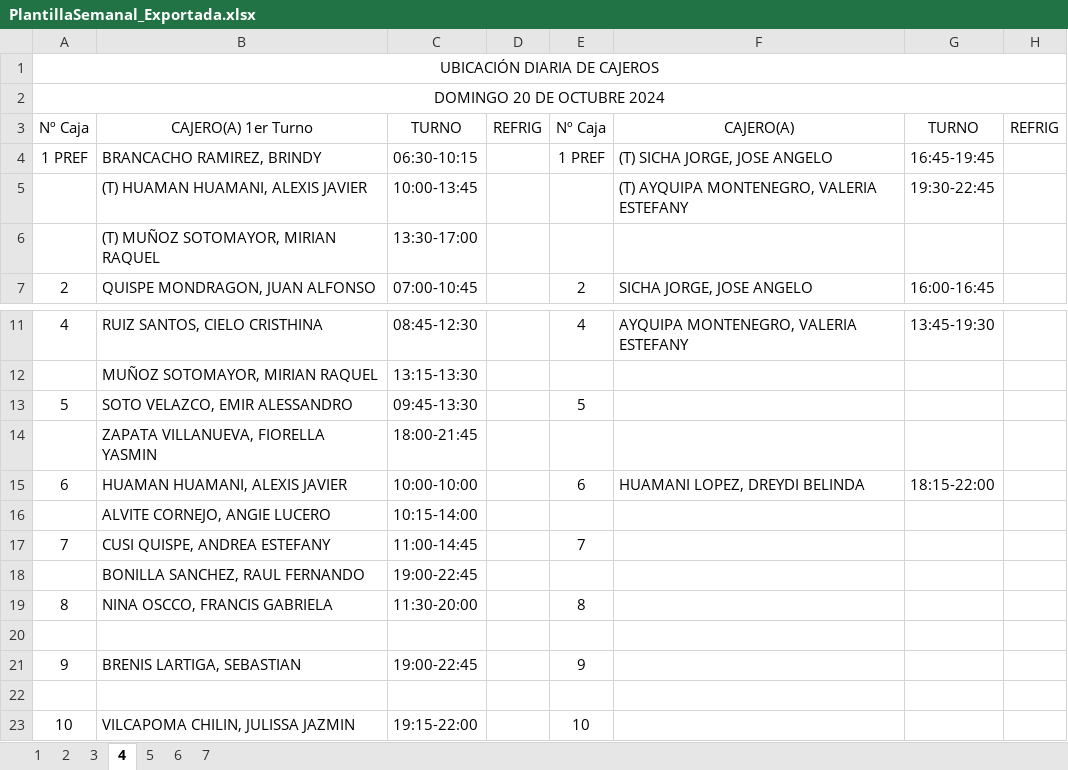
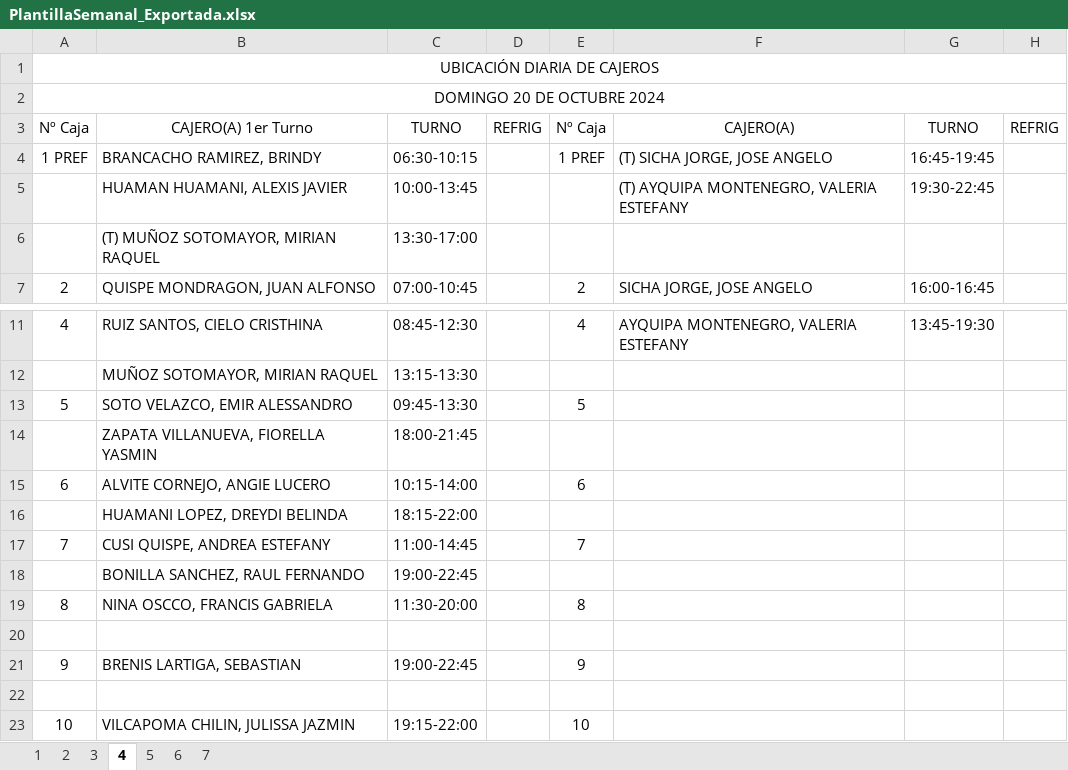
Before and after one commit to xXThiago34Xx/SupervisorPV, an Excel workbook: PlantillaSemanal_Exportada.xlsx, sheet 4, drawn as a sheet; only a part is shown, gaps mark what is left out; values as stored, in another font and other column widths than the file's, no borders; removed rows and columns are numbered as before the commit, all else as after; the diff names each change by its address in the sheet, - before the commit and + after, or states it on an @@ line.

```diff
--- a/PlantillaSemanal_Exportada.xlsx (sheet 4)
+++ b/PlantillaSemanal_Exportada.xlsx (sheet 4)
-B5: (T) HUAMAN HUAMANI, ALEXIS JAVIER
+B5: HUAMAN HUAMANI, ALEXIS JAVIER
-B15: HUAMAN HUAMANI, ALEXIS JAVIER
+B15: ALVITE CORNEJO, ANGIE LUCERO
-C15: 10:00-10:00
+C15: 10:15-14:00
-F15: HUAMANI LOPEZ, DREYDI BELINDA
+F15: (empty)
-G15: 18:15-22:00
+G15: (empty)
-row 16:  | ALVITE CORNEJO, ANGIE LUCERO | 10:15-14:00
+row 16:  | HUAMANI LOPEZ, DREYDI BELINDA | 18:15-22:00
```
Also changed, not shown: sheet 1, sheet 5, sheet 6, sheet 7, sheet 2, 2 other files.
